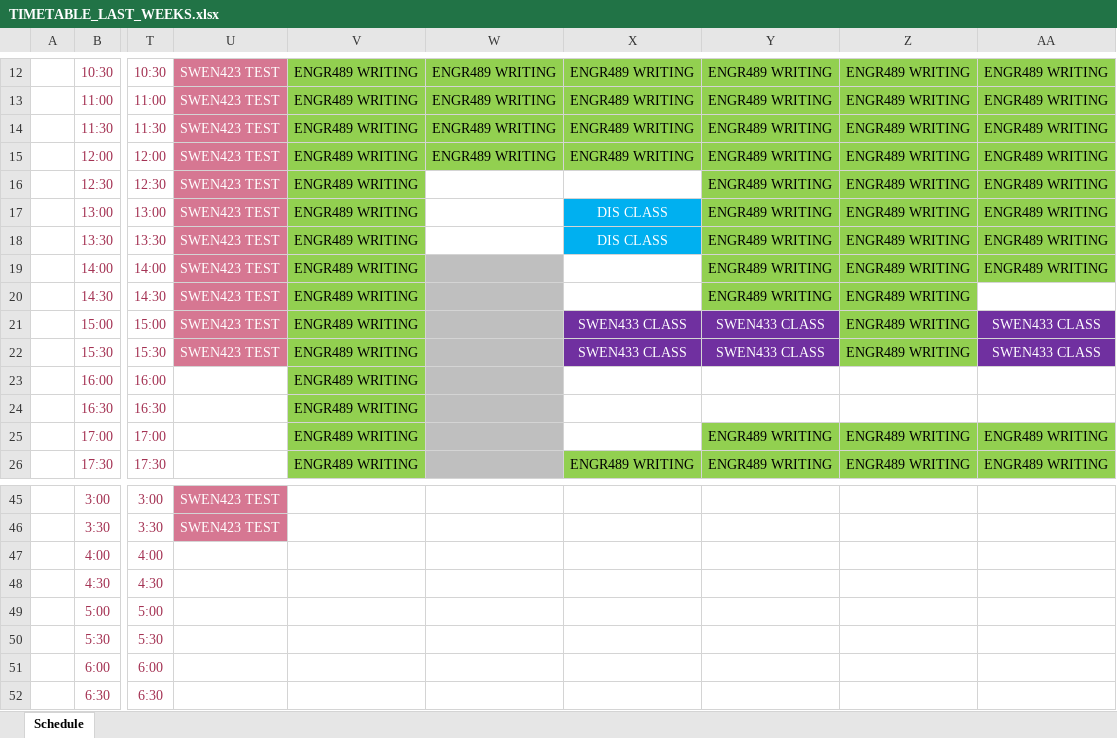
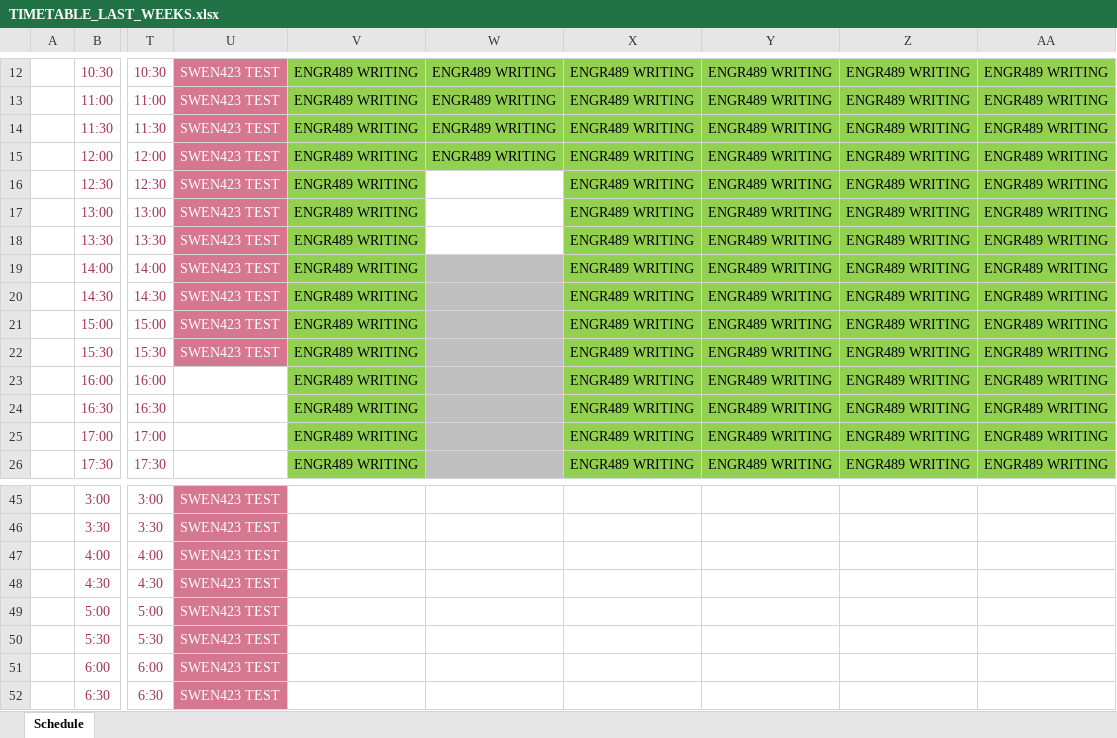
Before and after one commit to sajwanlava/ENGR489, an Excel workbook: TIMETABLE_LAST_WEEKS.xlsx, sheet Schedule, drawn as a sheet; only a part is shown, gaps mark what is left out; values as stored, in another font and other column widths than the file's, no borders; table styles not drawn; the diff names each change by its address in the sheet, - before the commit and + after, or states it on an @@ line.

Commit message:
Latest report updates, added new emergent theory diagram, updated timetable

```diff
--- a/TIMETABLE_LAST_WEEKS.xlsx (sheet Schedule)
+++ b/TIMETABLE_LAST_WEEKS.xlsx (sheet Schedule)
-X16: (empty)
+X16: ENGR489 WRITING
-X16 fill: none
+X16 fill: #92D050
-X17:X18: DIS CLASS
+X17:X18: ENGR489 WRITING
@@ X17:X18 text colour: #FFFFFF → black, fill: #00B0F0 → #92D050 @@
-X19:X20: (empty)
+X19:X20: ENGR489 WRITING
-X19:X20 fill: none
+X19:X20 fill: #92D050
-AA20: (empty)
+AA20: ENGR489 WRITING
-AA20 fill: none
+AA20 fill: #92D050
-X21:X22: SWEN433 CLASS
+X21:X22: ENGR489 WRITING
@@ X21:Y22 fill: #7030A0 → #92D050, text colour: #FFFFFF → black @@
-Y21:Y22: SWEN433 CLASS
+Y21:Y22: ENGR489 WRITING
-AA21:AA22: SWEN433 CLASS
+AA21:AA22: ENGR489 WRITING
@@ AA21:AA22 fill: #7030A0 → #92D050, text colour: #FFFFFF → black @@
-X23:X25: (empty)
+X23:X25: ENGR489 WRITING
-X23:AA24 fill: none
+X23:AA24 fill: #92D050
-Y23:Y24: (empty)
+Y23:Y24: ENGR489 WRITING
-Z23:Z24: (empty)
+Z23:Z24: ENGR489 WRITING
-AA23:AA24: (empty)
+AA23:AA24: ENGR489 WRITING
-X25 fill: none
+X25 fill: #92D050
-U47:U52: (empty)
+U47:U52: SWEN423 TEST
-U47:U52 fill: none
+U47:U52 fill: #D67792
```
Also changed, not shown: 3 other files.
